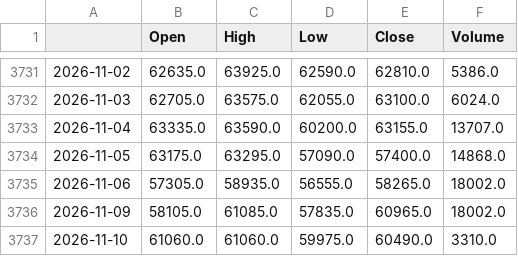
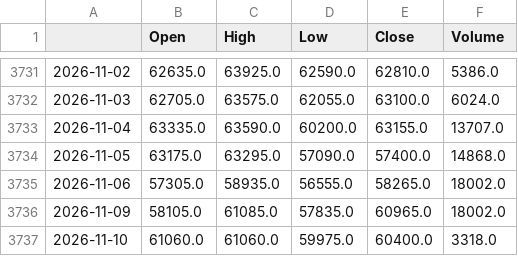
Before and after one commit to matsumusota37-lab/nikkei-predictor, a CSV file: data/NKD_F.csv, drawn as a sheet; only a part is shown, gaps mark what is left out.

```diff
--- a/data/NKD_F.csv
+++ b/data/NKD_F.csv
@@ -3736,2 +3736,2 @@
 2026-11-09,58105.0,61085.0,57835.0,60965.0,18002.0
-2026-11-10,61060.0,61060.0,59975.0,60490.0,3310.0
+2026-11-10,61060.0,61060.0,59975.0,60400.0,3318.0
```
Also changed, not shown: data/CL_F.csv, data/EURJPY_X.csv, 5 other files.
